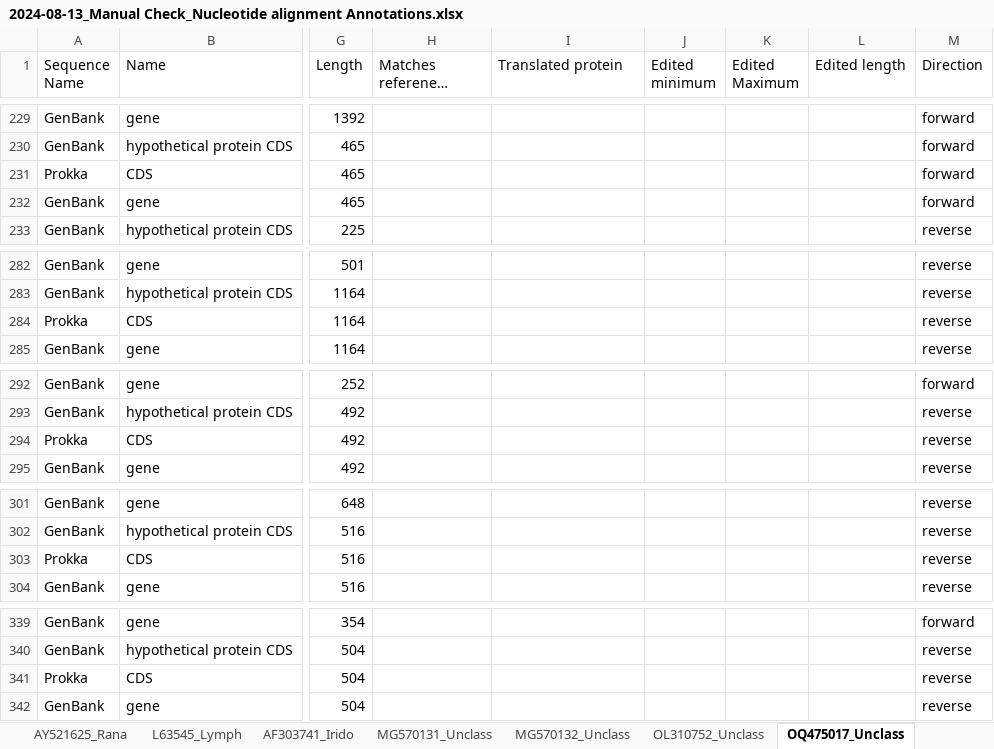
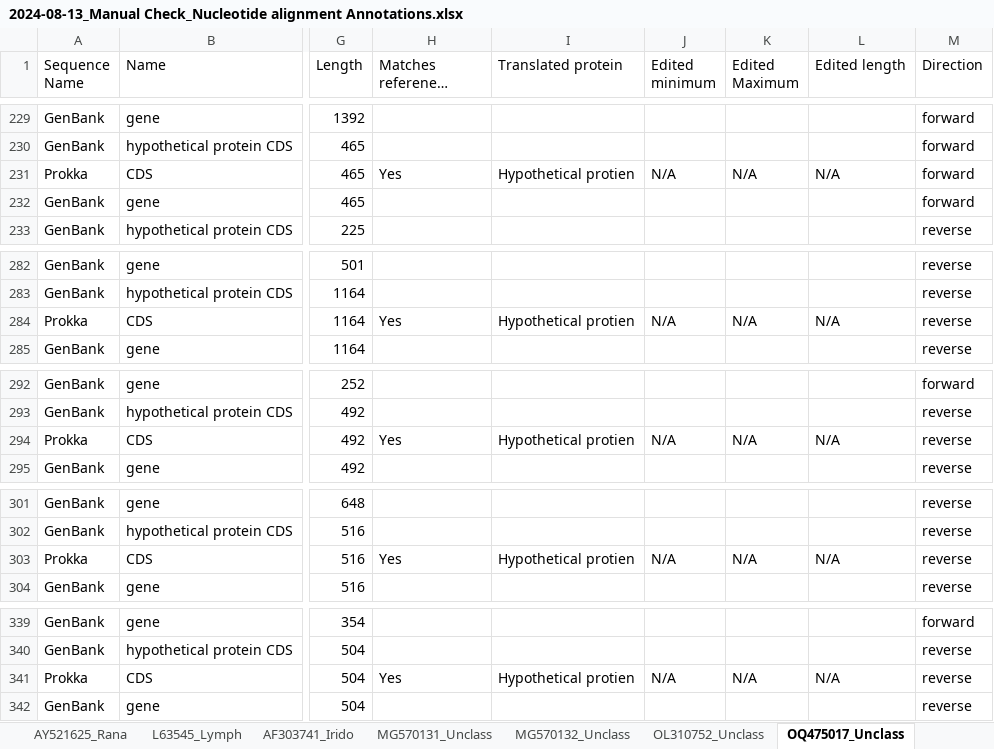
Before and after one commit to PollyHannah/Phylogenomic-study, an Excel workbook: prokka_outputs/Manually checked annotation summary/2024-08-13_Manual Check_Nucleotide alignment Annotations.xlsx, sheet OQ475017_Unclass, drawn as a sheet; only a part is shown, gaps mark what is left out; long unchanged cells end in …; values as stored, in another font and other column widths than the file's, no cell formats; conditional formats not drawn; the diff covers the shown part only; the diff names each change by its address in the sheet, - before the commit and + after, or states it on an @@ line.

Commit message:
Updated manual annotations for Unclassified genome.

```diff
--- a/prokka_outputs/Manually checked annotation summary/2024-08-13_Manual Check_Nucleotide alignment Annotations.xlsx (sheet OQ475017_Unclass)
+++ b/prokka_outputs/Manually checked annotation summary/2024-08-13_Manual Check_Nucleotide alignment Annotations.xlsx (sheet OQ475017_Unclass)
-H231 (Matches referenece genome?): (empty)
+H231 (Matches referenece genome?): Yes
-I231 (Translated protein): (empty)
+I231 (Translated protein): Hypothetical protien
-J231 (Edited minimum): (empty)
+J231 (Edited minimum): N/A
-K231 (Edited Maximum): (empty)
+K231 (Edited Maximum): N/A
-L231 (Edited length): (empty)
+L231 (Edited length): N/A
-H284 (Matches referenece genome?): (empty)
+H284 (Matches referenece genome?): Yes
-I284 (Translated protein): (empty)
+I284 (Translated protein): Hypothetical protien
-J284 (Edited minimum): (empty)
+J284 (Edited minimum): N/A
-K284 (Edited Maximum): (empty)
+K284 (Edited Maximum): N/A
-L284 (Edited length): (empty)
+L284 (Edited length): N/A
-H294 (Matches referenece genome?): (empty)
+H294 (Matches referenece genome?): Yes
-I294 (Translated protein): (empty)
+I294 (Translated protein): Hypothetical protien
-J294 (Edited minimum): (empty)
+J294 (Edited minimum): N/A
-K294 (Edited Maximum): (empty)
+K294 (Edited Maximum): N/A
-L294 (Edited length): (empty)
+L294 (Edited length): N/A
-H303 (Matches referenece genome?): (empty)
+H303 (Matches referenece genome?): Yes
-I303 (Translated protein): (empty)
+I303 (Translated protein): Hypothetical protien
-J303 (Edited minimum): (empty)
+J303 (Edited minimum): N/A
-K303 (Edited Maximum): (empty)
+K303 (Edited Maximum): N/A
-L303 (Edited length): (empty)
+L303 (Edited length): N/A
-H341 (Matches referenece genome?): (empty)
+H341 (Matches referenece genome?): Yes
-I341 (Translated protein): (empty)
+I341 (Translated protein): Hypothetical protien
-J341 (Edited minimum): (empty)
+J341 (Edited minimum): N/A
-K341 (Edited Maximum): (empty)
+K341 (Edited Maximum): N/A
-L341 (Edited length): (empty)
+L341 (Edited length): N/A
```
Also changed, not shown: 68 edited cells elsewhere in this sheet, cell formats.
